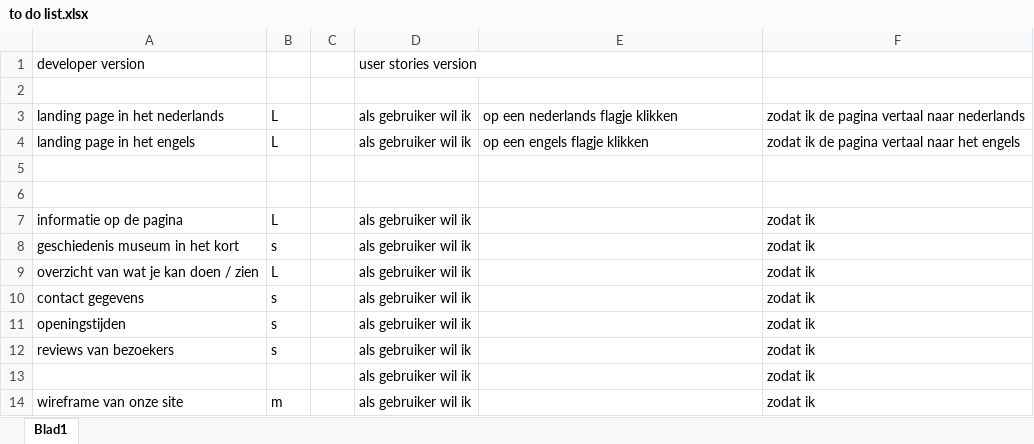
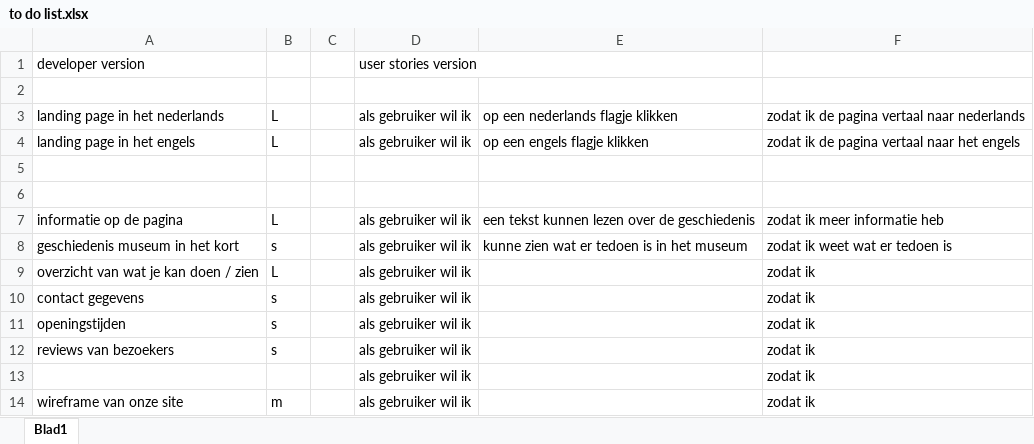
Before and after one commit to TrungToan1/M2BO-museum, an Excel workbook: to do list.xlsx, sheet Blad1, drawn as a sheet; only a part is shown; values as stored, in another font and other column widths than the file's, no borders; the diff names each change by its address in the sheet, - before the commit and + after, or states it on an @@ line.

```diff
--- a/to do list.xlsx (sheet Blad1)
+++ b/to do list.xlsx (sheet Blad1)
-E7: (empty)
+E7: een tekst kunnen lezen over de geschiedenis
-F7: zodat ik
+F7: zodat ik meer informatie heb
-E8: (empty)
+E8: kunne zien wat er tedoen is in het museum
-F8: zodat ik
+F8: zodat ik weet wat er tedoen is
```
Also changed, not shown: 1 other file.
